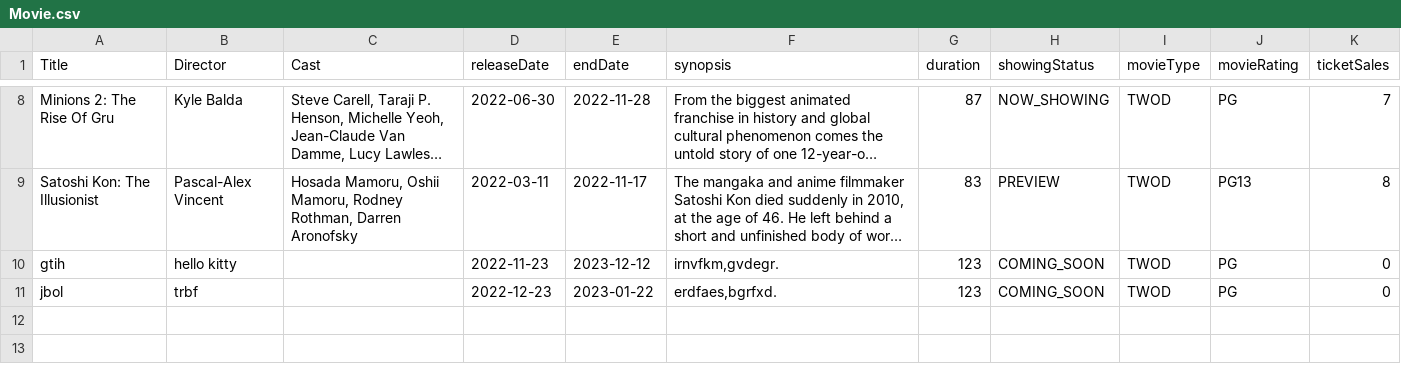
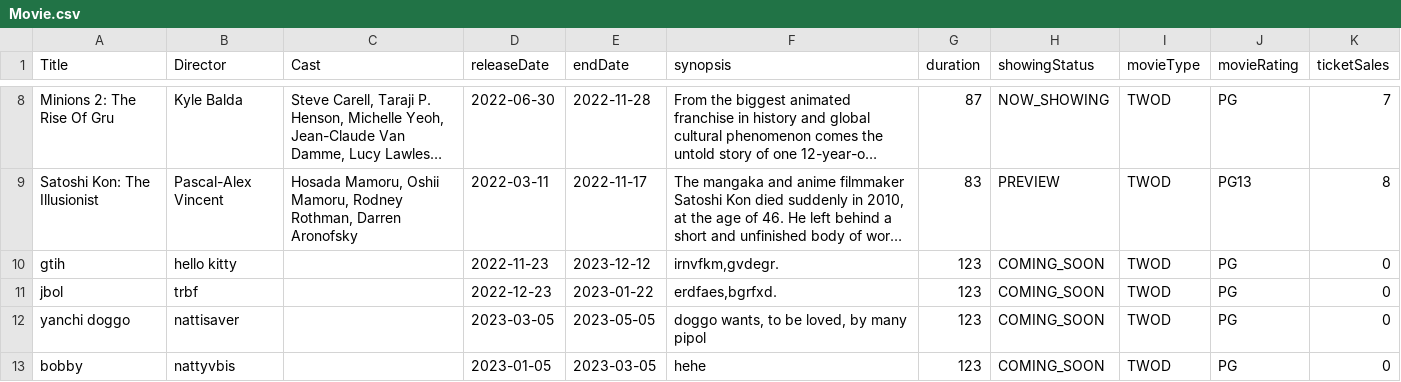
Before and after one commit to natisaver/Movie-Booking-System, a CSV file: src/Data/Movie.csv, drawn as a sheet; only a part is shown, gaps mark what is left out; long unchanged cells end in …; the diff names each change by its address in the sheet, - before the commit and + after, or states it on an @@ line.

```diff
--- a/src/Data/Movie.csv
+++ b/src/Data/Movie.csv
+row 12: yanchi doggo | nattisaver |  | 2023-03-05 | 2023-05-05 | doggo wants, to be loved, by many pipol | 123 | COMING_SOON | TWOD | PG | 0
+row 13: bobby | nattyvbis |  | 2023-01-05 | 2023-03-05 | hehe | 123 | COMING_SOON | TWOD | PG | 0
```
Also changed, not shown: 8 other files.
